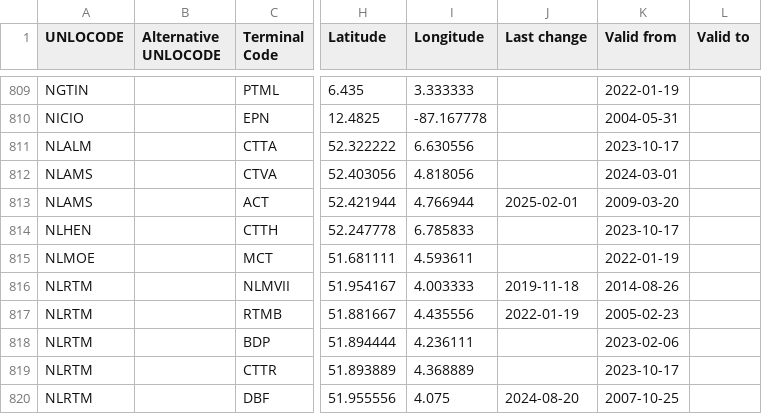
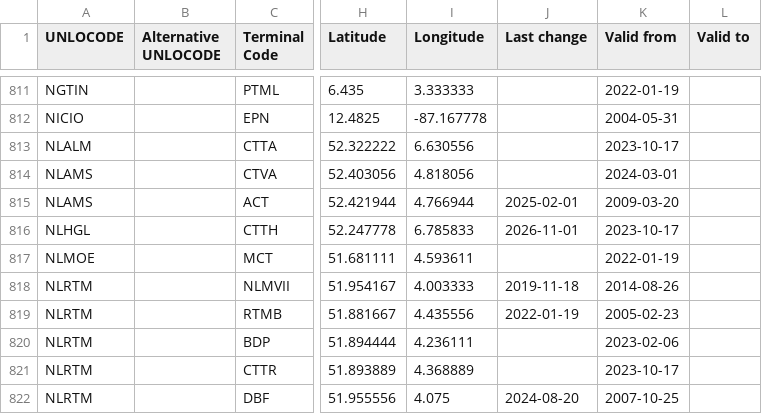
Before and after one commit to smdg-org/Terminal-Code-List, a CSV file: SMDG Terminal Code List.csv, drawn as a sheet; only a part is shown, gaps mark what is left out; addresses are those after the commit; the diff covers the shown part only; the diff names each change by its address in the sheet, - before the commit and + after, or states it on an @@ line.

```diff
--- a/SMDG Terminal Code List.csv
+++ b/SMDG Terminal Code List.csv
-A816 (UNLOCODE): NLHEN
+A816 (UNLOCODE): NLHGL
-J816 (Last change): (empty)
+J816 (Last change): 2026-11-01
```
Also changed, not shown: 5 added rows, 2 removed rows and 5 edited cells elsewhere in this file.
